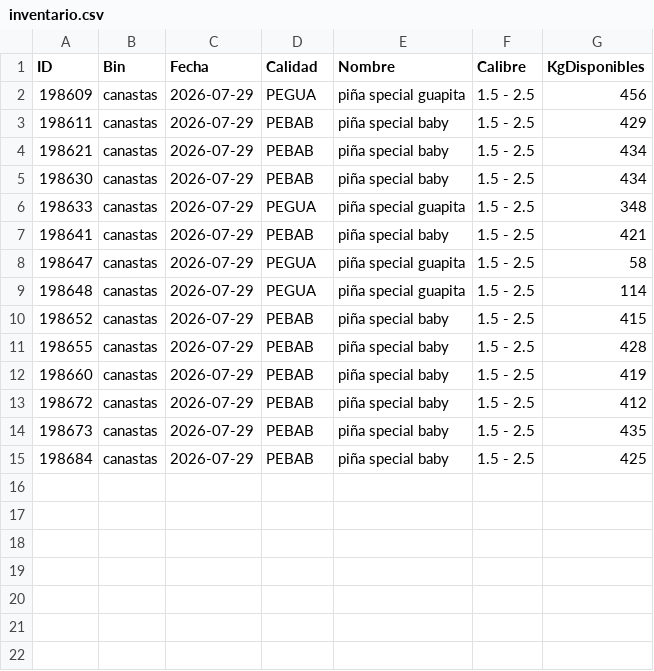
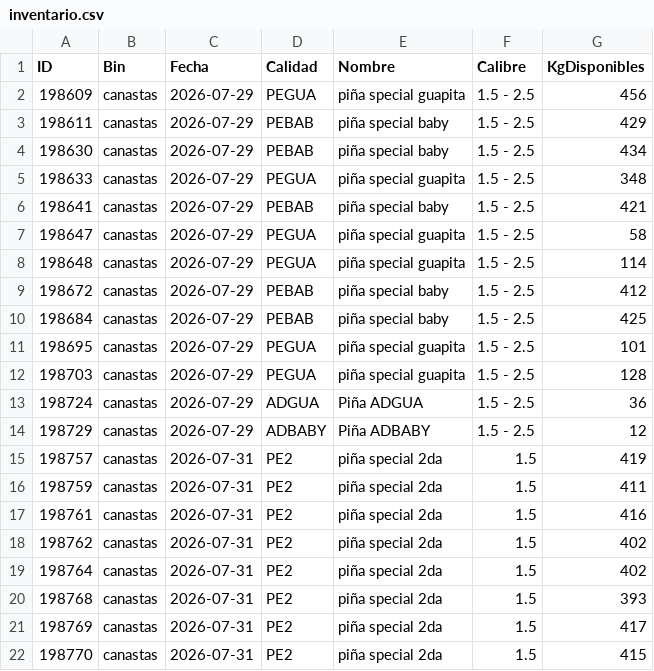
Before and after one commit to logisticaguapa-arch/inventario-fruta, a CSV file: inventario.csv, drawn as a sheet; removed rows and columns are numbered as before the commit, all else as after; the diff names each change by its address in the sheet, - before the commit and + after, or states it on an @@ line.

```diff
--- a/inventario.csv
+++ b/inventario.csv
-row 4: 198621 | canastas | 2026-07-29 | PEBAB | piña special baby | 1.5 - 2.5 | 434
-row 10: 198652 | canastas | 2026-07-29 | PEBAB | piña special baby | 1.5 - 2.5 | 415
-row 11: 198655 | canastas | 2026-07-29 | PEBAB | piña special baby | 1.5 - 2.5 | 428
-row 12: 198660 | canastas | 2026-07-29 | PEBAB | piña special baby | 1.5 - 2.5 | 419
-row 14: 198673 | canastas | 2026-07-29 | PEBAB | piña special baby | 1.5 - 2.5 | 435
+row 11: 198695 | canastas | 2026-07-29 | PEGUA | piña special guapita | 1.5 - 2.5 | 101
+row 12: 198703 | canastas | 2026-07-29 | PEGUA | piña special guapita | 1.5 - 2.5 | 128
+row 13: 198724 | canastas | 2026-07-29 | ADGUA | Piña ADGUA | 1.5 - 2.5 | 36
+row 14: 198729 | canastas | 2026-07-29 | ADBABY | Piña ADBABY | 1.5 - 2.5 | 12
+row 15: 198757 | canastas | 2026-07-31 | PE2 | piña special 2da | 1.5 | 419
+row 16: 198759 | canastas | 2026-07-31 | PE2 | piña special 2da | 1.5 | 411
+row 17: 198761 | canastas | 2026-07-31 | PE2 | piña special 2da | 1.5 | 416
+row 18: 198762 | canastas | 2026-07-31 | PE2 | piña special 2da | 1.5 | 402
+row 19: 198764 | canastas | 2026-07-31 | PE2 | piña special 2da | 1.5 | 402
+row 20: 198768 | canastas | 2026-07-31 | PE2 | piña special 2da | 1.5 | 393
+row 21: 198769 | canastas | 2026-07-31 | PE2 | piña special 2da | 1.5 | 417
+row 22: 198770 | canastas | 2026-07-31 | PE2 | piña special 2da | 1.5 | 415
```
Also changed, not shown: 1 other file.
